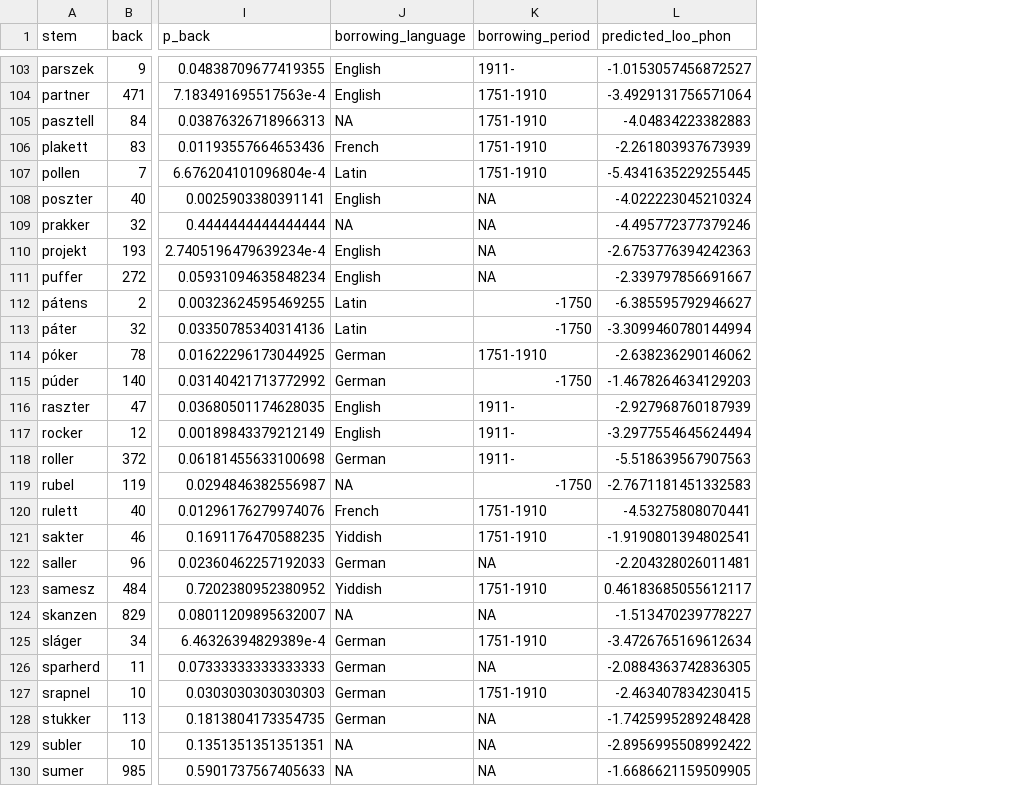
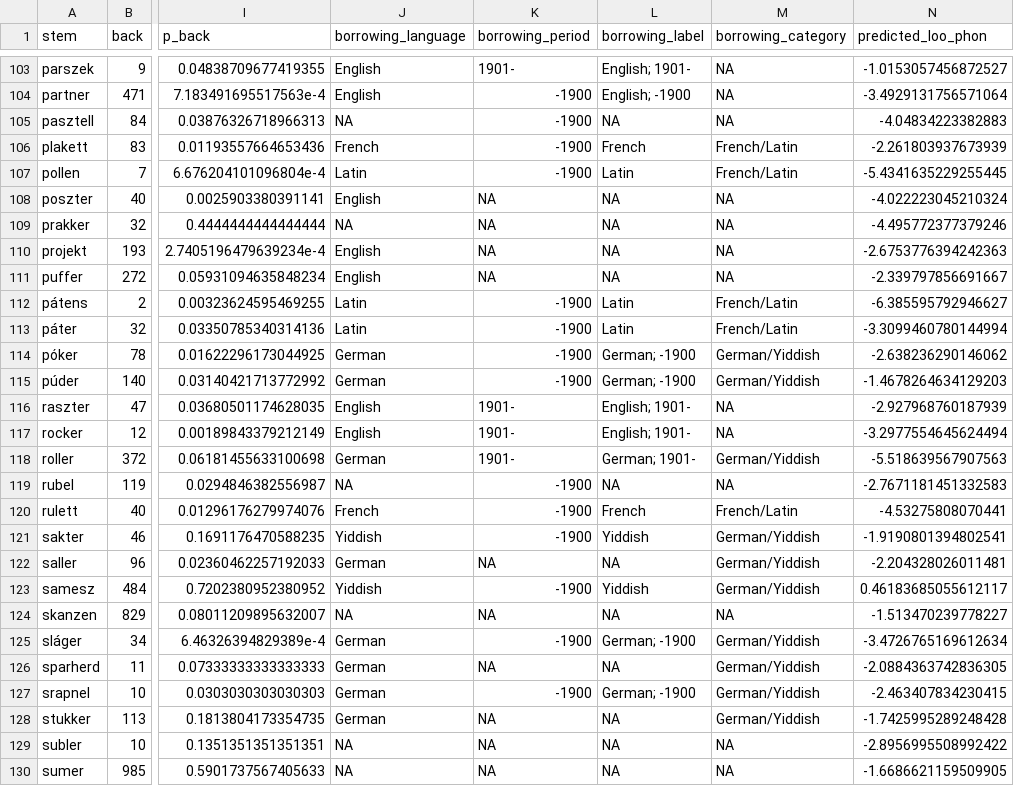
Before and after one commit to petyaracz/Racz2027vh, a TSV file: dat/real_words_both_preds.tsv, drawn as a sheet; only a part is shown, gaps mark what is left out; the diff covers the shown part only; the diff names each change by its address in the sheet, - before the commit and + after, or states it on an @@ line.

```diff
--- a/dat/real_words_both_preds.tsv
+++ b/dat/real_words_both_preds.tsv
+column L (borrowing_label), rows 103-130: English; 1901- | English; -1900 | NA | French | Latin | NA | NA | NA | NA | Latin | Latin | German; -1900 | German; -1900 | English; 1901- | English; 1901- | German; 1901- | NA | French | Yiddish | NA | Yiddish | NA | German; -1900 | NA | German; -1900 | NA | NA | NA
+column M (borrowing_category), rows 103-130: NA | NA | NA | French/Latin | French/Latin | NA | NA | NA | NA | French/Latin | French/Latin | German/Yiddish | German/Yiddish | NA | NA | German/Yiddish | NA | French/Latin | German/Yiddish | German/Yiddish | German/Yiddish | NA | German/Yiddish | German/Yiddish | German/Yiddish | German/Yiddish | NA | NA
-K103 (borrowing_period): 1911-
+K103 (borrowing_period): 1901-
-K104:K107 (borrowing_period): 1751-1910
+K104:K107 (borrowing_period): -1900
-K112:K113 (borrowing_period): -1750
+K112:K113 (borrowing_period): -1900
-K114 (borrowing_period): 1751-1910
+K114 (borrowing_period): -1900
-K115 (borrowing_period): -1750
+K115 (borrowing_period): -1900
-K116:K118 (borrowing_period): 1911-
+K116:K118 (borrowing_period): 1901-
-K119 (borrowing_period): -1750
+K119 (borrowing_period): -1900
-K120:K121 (borrowing_period): 1751-1910
+K120:K121 (borrowing_period): -1900
-K123 (borrowing_period): 1751-1910
+K123 (borrowing_period): -1900
-K125 (borrowing_period): 1751-1910
+K125 (borrowing_period): -1900
-K127 (borrowing_period): 1751-1910
+K127 (borrowing_period): -1900
```
Also changed, not shown: 90 edited cells elsewhere in this file, dat/dzsungel.tsv, dat/real_words_phon_preds.tsv, 20 other files.
